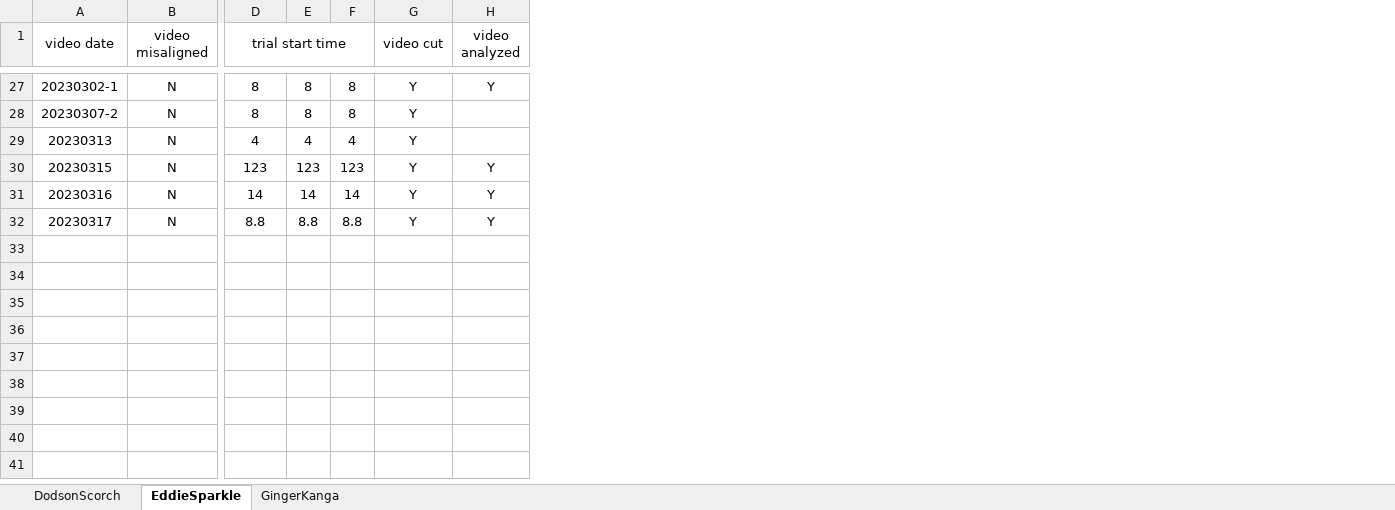
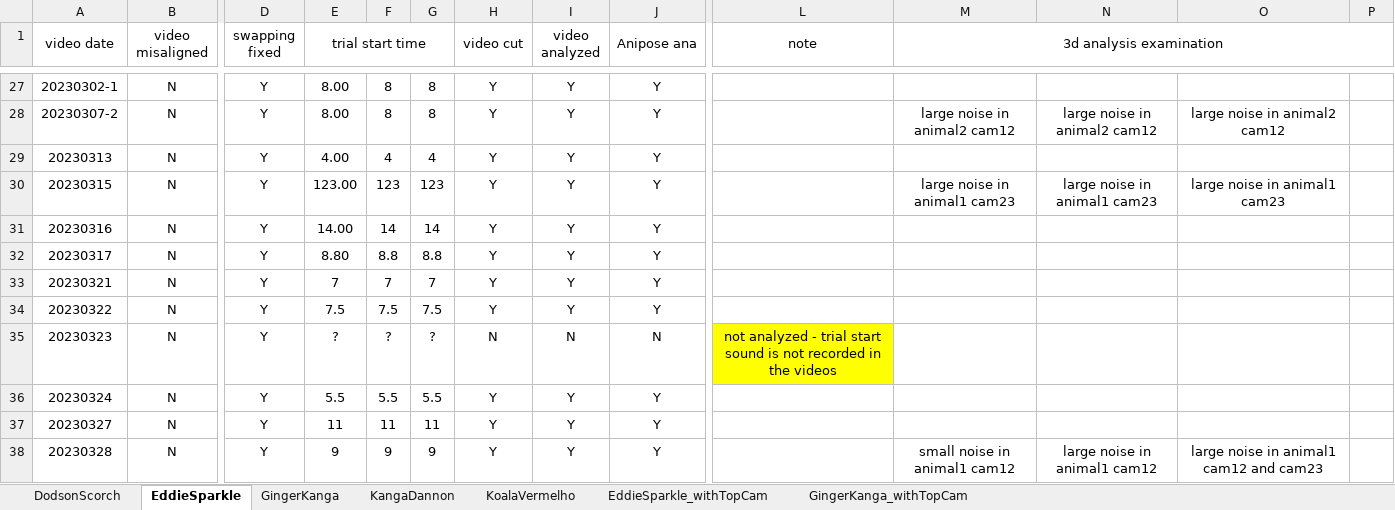
Before and after one commit to wilburshi/following_up_analysis, an Excel workbook: Video_analysis_summary.xlsx, sheet EddieSparkle, drawn as a sheet; only a part is shown, gaps mark what is left out; values as stored, in another font and other column widths than the file's, no borders; charts and pictures not drawn; addresses are those after the commit; rows hold the shown columns only; the diff covers the shown part only; the diff names each change by its address in the sheet, - before the commit and + after, or states it on an @@ line.

Commit message:
add analysis for the interval of each edges

```diff
--- a/Video_analysis_summary.xlsx (sheet EddieSparkle)
+++ b/Video_analysis_summary.xlsx (sheet EddieSparkle)
+sheet tab: KangaDannon
+sheet tab: KoalaVermelho
+sheet tab: EddieSparkle_withTopCam
+sheet tab: GingerKanga_withTopCam
+column D (swapping fixed), rows 27-32: all Y
+column J (Anipose ana), rows 27-32: all Y
+column L (note), empty
+column M (3d analysis examination), rows 28-30: large noise in animal2 cam12 |  | large noise in animal1 cam23
+column N, rows 28-30: large noise in animal2 cam12 |  | large noise in animal1 cam23
+column O, rows 28-30: large noise in animal2 cam12 |  | large noise in animal1 cam23
+column P, empty
-E27:E28 (trial start time): 8
+E27:E28 (trial start time): 8.00
-I28:I29 (video analyzed): (empty)
+I28:I29 (video analyzed): Y
-E29 (trial start time): 4
+E29 (trial start time): 4.00
-E30 (trial start time): 123
+E30 (trial start time): 123.00
-E31 (trial start time): 14
+E31 (trial start time): 14.00
-E32 (trial start time): 8.8
+E32 (trial start time): 8.80
+row 33: 20230321 | N | Y | 7 | 7 | 7 | Y | Y | Y
+row 34: 20230322 | N | Y | 7.5 | 7.5 | 7.5 | Y | Y | Y
+row 35: 20230323 | N | Y | ? | ? | ? | N | N | N | not analyzed - trial start sound is not recorded in the videos
+row 36: 20230324 | N | Y | 5.5 | 5.5 | 5.5 | Y | Y | Y
+row 37: 20230327 | N | Y | 11 | 11 | 11 | Y | Y | Y
+row 38: 20230328 | N | Y | 9 | 9 | 9 | Y | Y | Y |  | small noise in animal1 cam12 | large noise in animal1 cam12 | large noise in animal1 cam12 and cam23
```
Also changed, not shown: 11 added rows and 26 edited cells elsewhere in this sheet, sheet DodsonScorch, sheet GingerKanga, charts or pictures, 11 other files.
